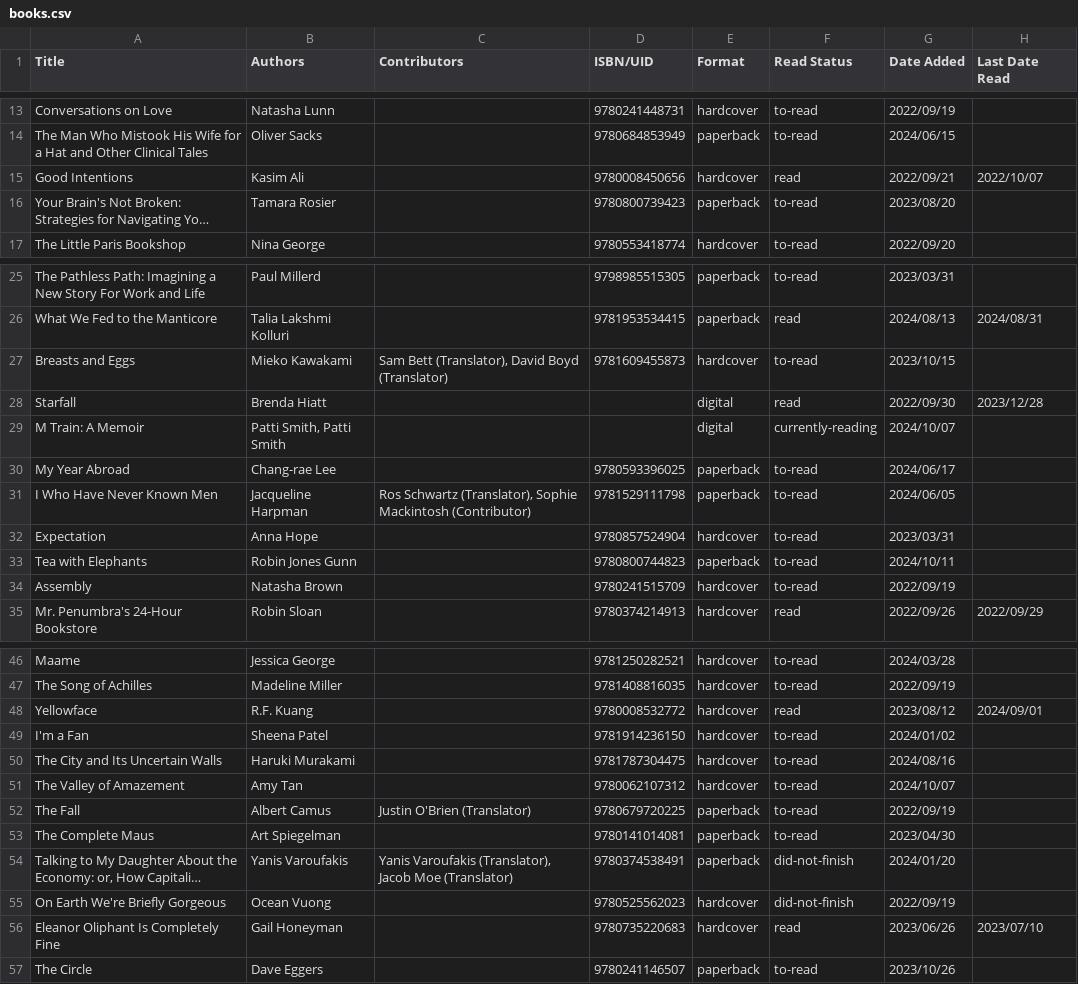
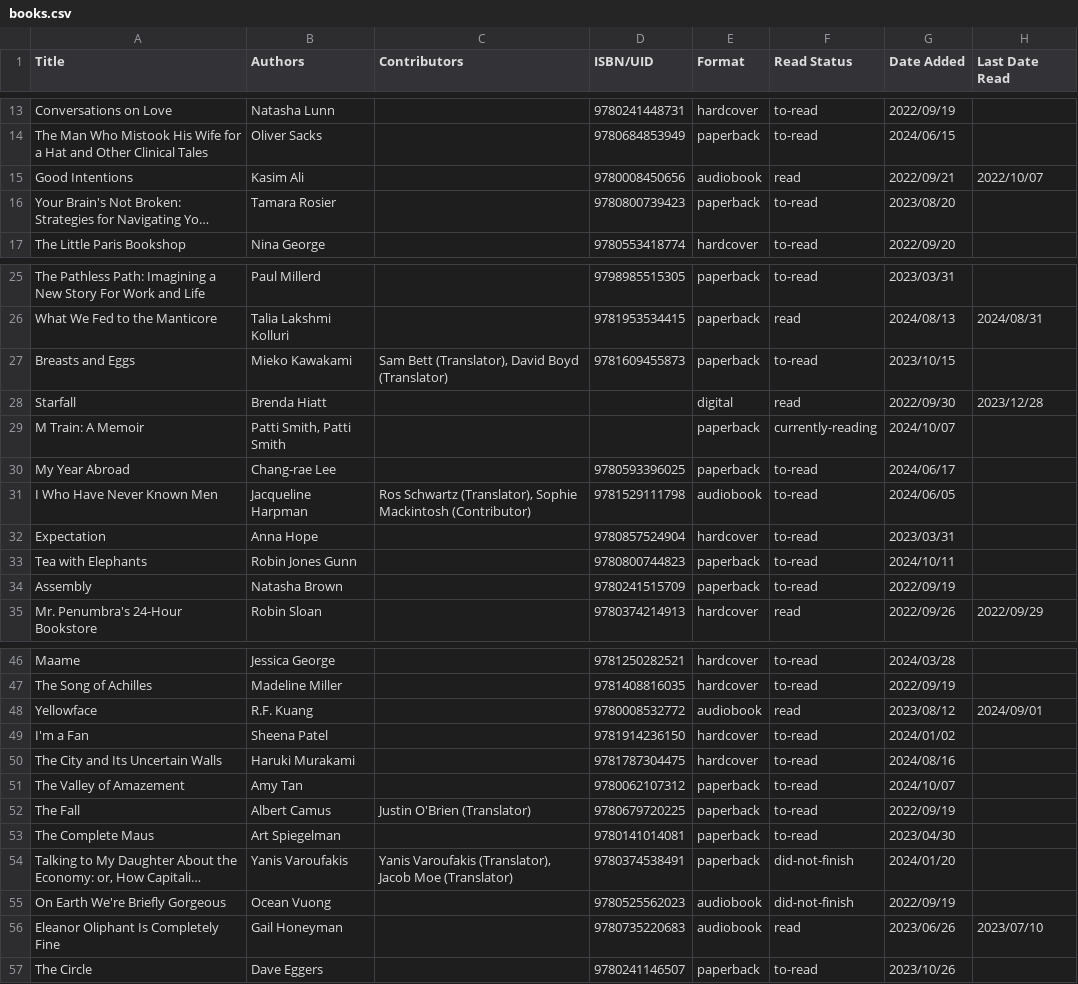
Before and after one commit to vvegesna01/ShelfThis, a CSV file: books.csv, drawn as a sheet; only a part is shown, gaps mark what is left out; long unchanged cells end in …; the diff covers the shown part only; the diff names each change by its address in the sheet, - before the commit and + after, or states it on an @@ line.

Commit message:
Update books.csv
correct format uploaded

```diff
--- a/books.csv
+++ b/books.csv
-E15 (Format): hardcover
+E15 (Format): audiobook
-E27 (Format): hardcover
+E27 (Format): paperback
-E29 (Format): digital
+E29 (Format): paperback
-E31 (Format): paperback
+E31 (Format): audiobook
-E34 (Format): hardcover
+E34 (Format): paperback
-E48 (Format): hardcover
+E48 (Format): audiobook
-E51 (Format): hardcover
+E51 (Format): paperback
-E55:E56 (Format): hardcover
+E55:E56 (Format): audiobook
```
Also changed, not shown: 46 edited cells elsewhere in this file.
